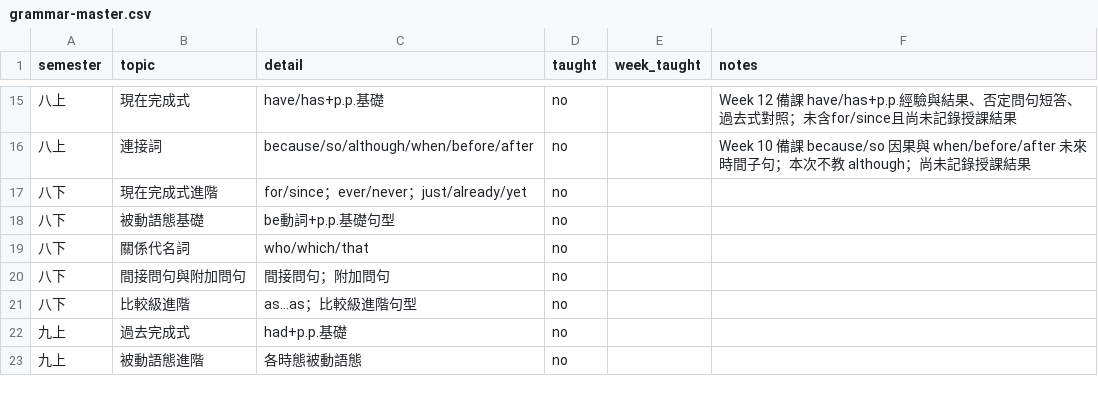
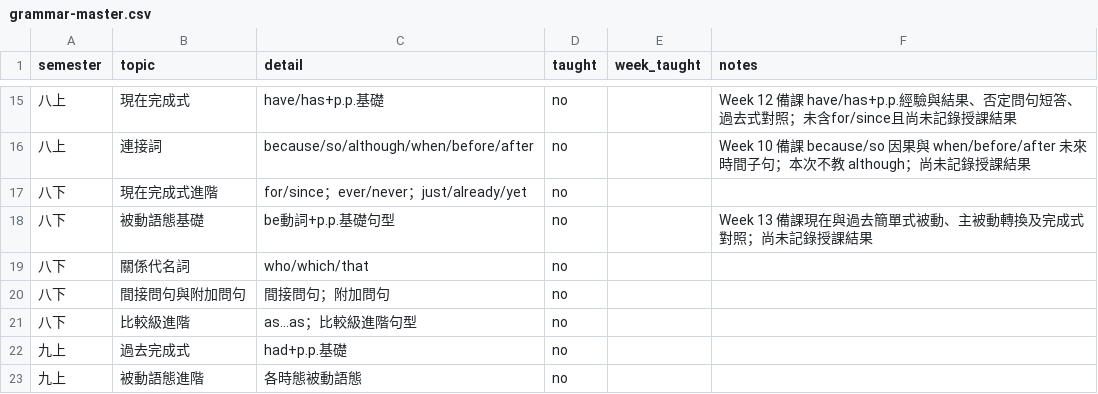
Before and after one commit to egger-meow/eng-tutor, a CSV file: grammar-master.csv, drawn as a sheet; only a part is shown, gaps mark what is left out.

```diff
--- a/grammar-master.csv
+++ b/grammar-master.csv
@@ -17,3 +17,3 @@ semester,topic,detail,taught,week_taught,notes
 八下,現在完成式進階,"for/since；ever/never；just/already/yet",no,,
-八下,被動語態基礎,"be動詞+p.p.基礎句型",no,,
+八下,被動語態基礎,"be動詞+p.p.基礎句型",no,,Week 13 備課現在與過去簡單式被動、主被動轉換及完成式對照；尚未記錄授課結果
 八下,關係代名詞,"who/which/that",no,,
```
Also changed, not shown: vocab-master-2000.csv, weekly-index.csv, 6 other files.
